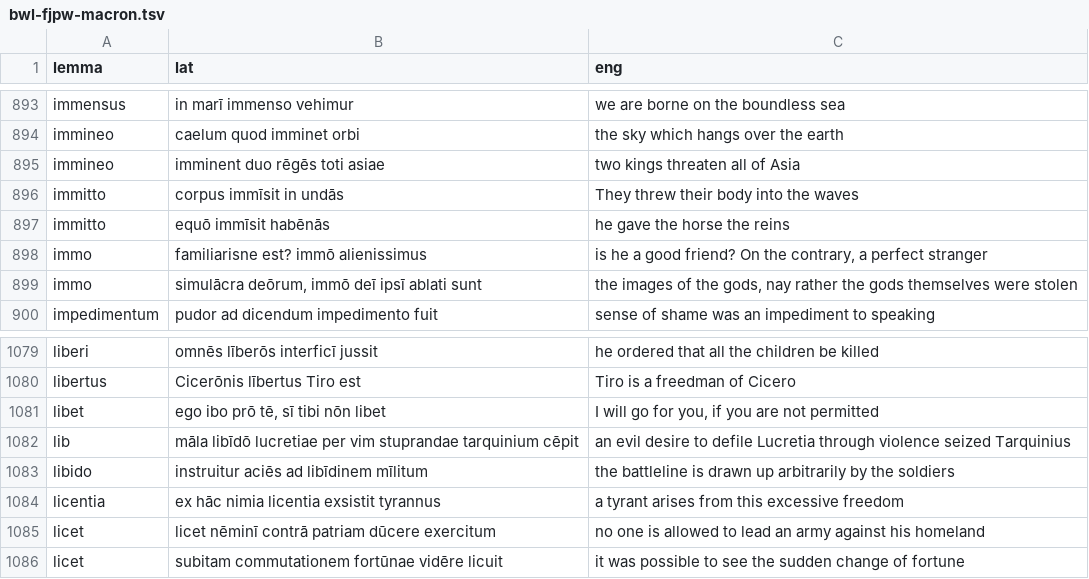
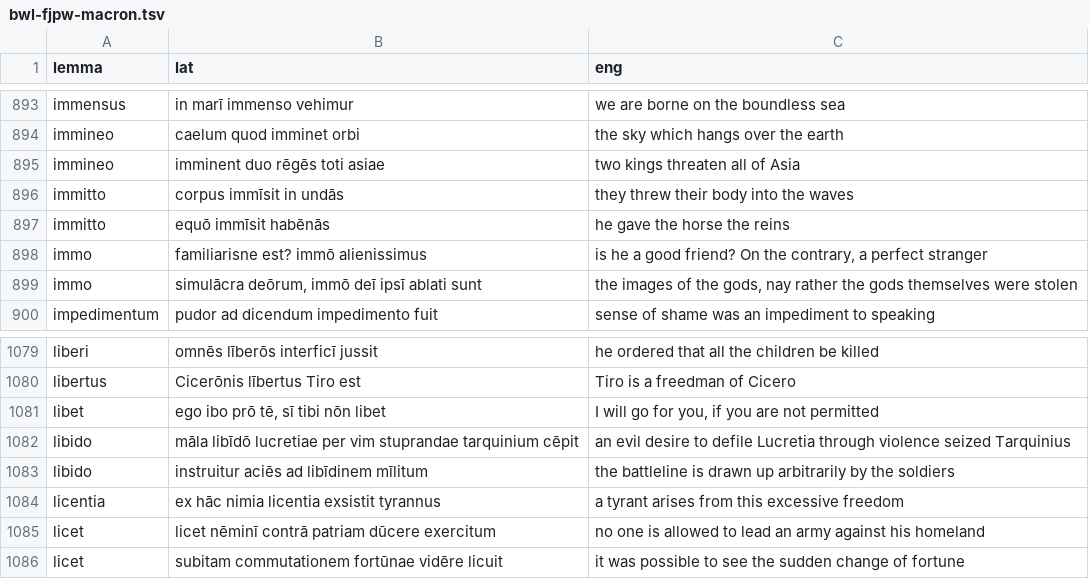
Before and after one commit to FergusJPWalsh/vocabularia, a TSV file: bwl-fjpw-macron.tsv, drawn as a sheet; only a part is shown, gaps mark what is left out.

Commit message:
Update bwl-fjpw-macron.tsv

```diff
--- a/bwl-fjpw-macron.tsv
+++ b/bwl-fjpw-macron.tsv
@@ -895,3 +895,3 @@ immineo	caelum quod imminet orbi	the sky which hangs over the earth
 immineo	imminent duo rēgēs toti asiae	two kings threaten all of Asia
-immitto	corpus immīsit in undās	They threw their body into the waves
+immitto	corpus immīsit in undās	they threw their body into the waves
 immitto	equō immīsit habēnās	he gave the horse the reins
@@ -1081,3 +1081,3 @@ libertus	Cicerōnis lībertus Tiro est	Tiro is a freedman of Cicero
 libet	ego ibo prō tē, sī tibi nōn libet	I will go for you, if you are not permitted
-lib	māla libīdō lucretiae per vim stuprandae tarquinium cēpit	an evil desire to defile Lucretia through violence seized Tarquinius
+libido	māla libīdō lucretiae per vim stuprandae tarquinium cēpit	an evil desire to defile Lucretia through violence seized Tarquinius
 libido	instruitur aciēs ad libīdinem mīlitum	the battleline is drawn up arbitrarily by the soldiers
```
